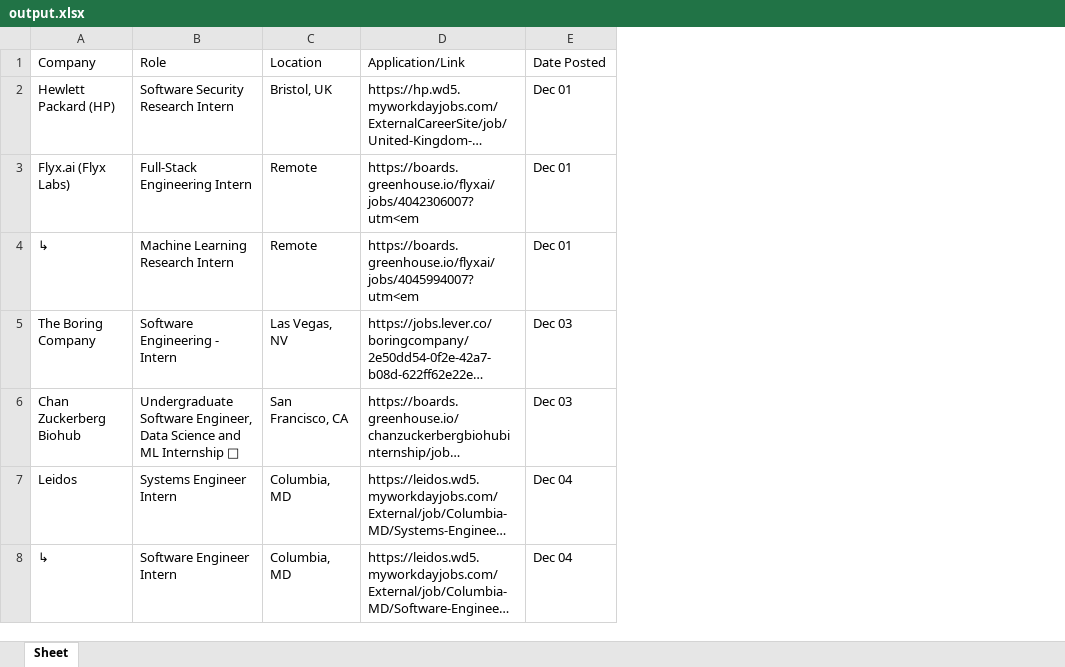
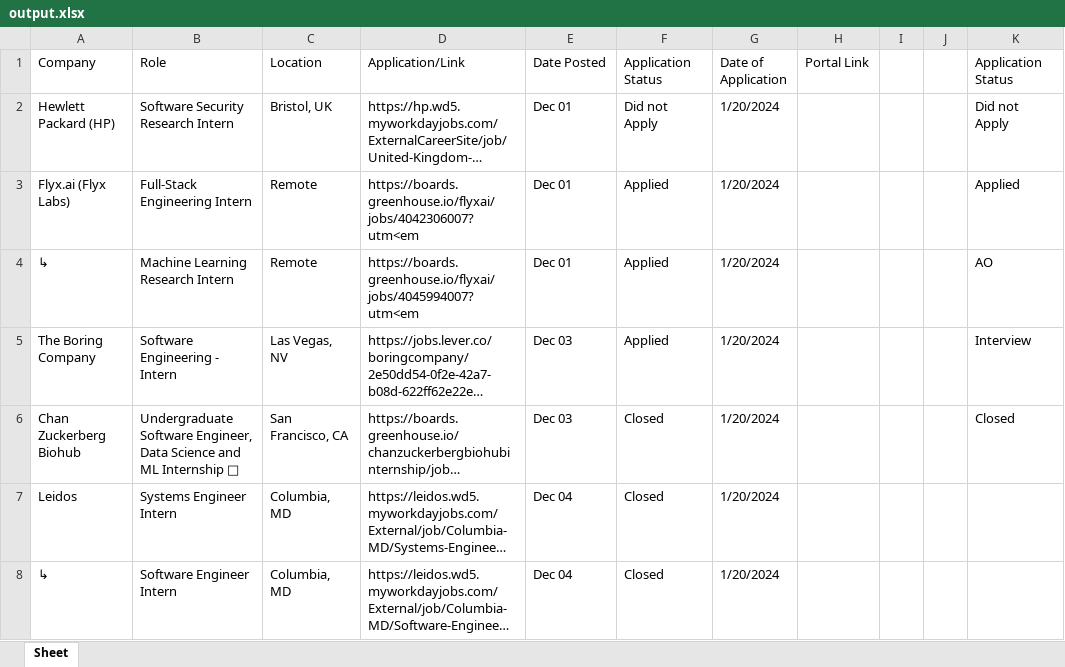
Before and after one commit to DoniyorI/Internship--Scraper, an Excel workbook: output.xlsx, sheet Sheet, drawn as a sheet; only a part is shown; long unchanged cells end in …; values as stored, in another font and other column widths than the file's, no cell formats; the diff covers the shown part only; the diff names each change by its address in the sheet, - before the commit and + after, or states it on an @@ line.

```diff
--- a/output.xlsx (sheet Sheet)
+++ b/output.xlsx (sheet Sheet)
+column F (Application Status), rows 2-8: Did not Apply | Applied | Applied | Applied | Closed | Closed | Closed
+column G (Date of Application), rows 2-8: all 1/20/2024
+column H (Portal Link), empty
+column I, empty
+column J, empty
+column K (Application Status), rows 2-6: Did not Apply | Applied | AO | Interview | Closed
```
Also changed, not shown: 60 added rows, 135 removed rows and 4 edited cells elsewhere in this sheet, cell formats, 1 other file.
